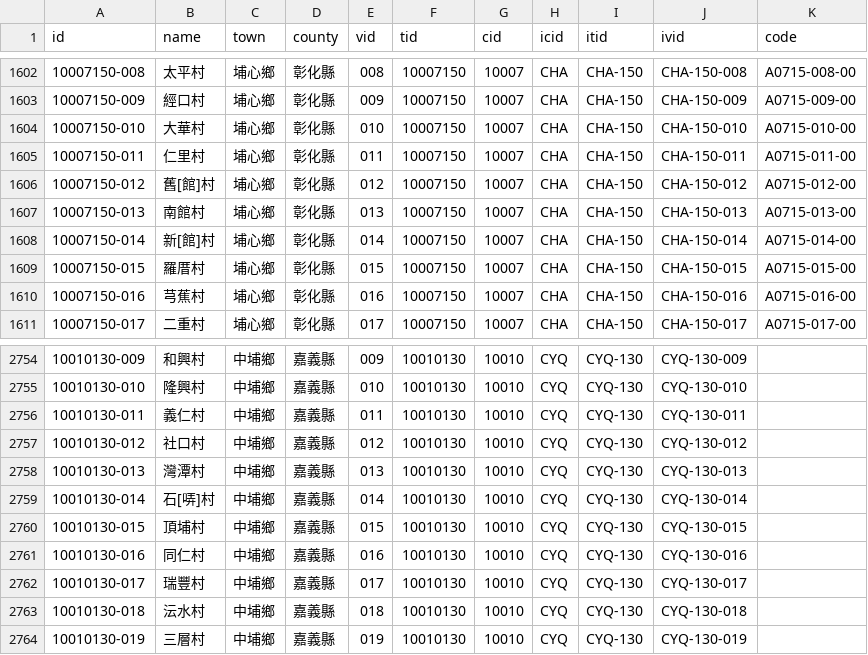
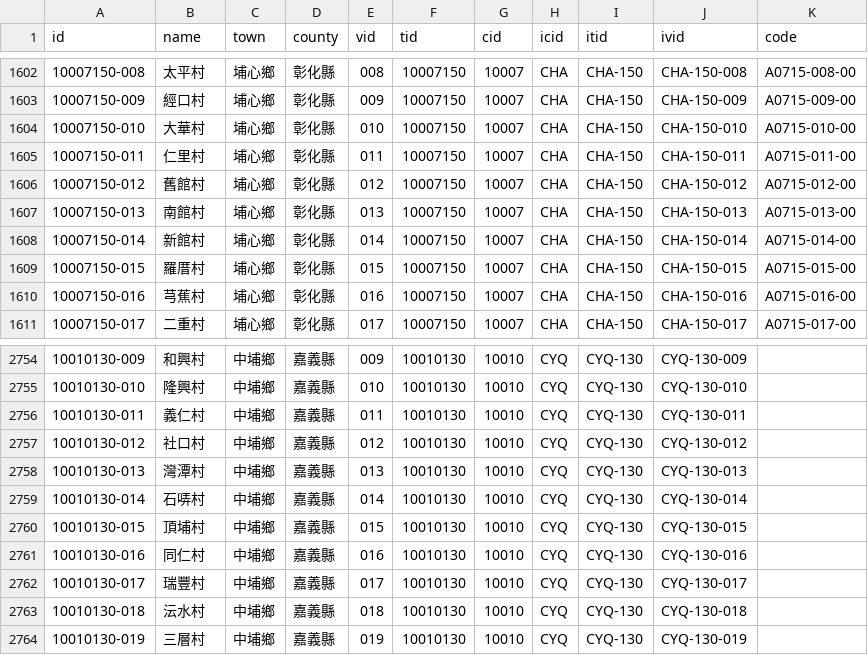
Before and after one commit to g0v/twgeojson, a CSV file: districts.csv, drawn as a sheet; only a part is shown, gaps mark what is left out.

Commit message:
remove []

```diff
--- a/districts.csv
+++ b/districts.csv
@@ -1605,5 +1605,5 @@ id,name,town,county,vid,tid,cid,icid,itid,ivid,code
 10007150-011,仁里村,埔心鄉,彰化縣,011,10007150,10007,CHA,CHA-150,CHA-150-011,A0715-011-00
-10007150-012,舊[館]村,埔心鄉,彰化縣,012,10007150,10007,CHA,CHA-150,CHA-150-012,A0715-012-00
+10007150-012,舊館村,埔心鄉,彰化縣,012,10007150,10007,CHA,CHA-150,CHA-150-012,A0715-012-00
 10007150-013,南館村,埔心鄉,彰化縣,013,10007150,10007,CHA,CHA-150,CHA-150-013,A0715-013-00
-10007150-014,新[館]村,埔心鄉,彰化縣,014,10007150,10007,CHA,CHA-150,CHA-150-014,A0715-014-00
+10007150-014,新館村,埔心鄉,彰化縣,014,10007150,10007,CHA,CHA-150,CHA-150-014,A0715-014-00
 10007150-015,羅厝村,埔心鄉,彰化縣,015,10007150,10007,CHA,CHA-150,CHA-150-015,A0715-015-00
@@ -2758,3 +2758,3 @@ id,name,town,county,vid,tid,cid,icid,itid,ivid,code
 10010130-013,灣潭村,中埔鄉,嘉義縣,013,10010130,10010,CYQ,CYQ-130,CYQ-130-013,
-10010130-014,石[哢]村,中埔鄉,嘉義縣,014,10010130,10010,CYQ,CYQ-130,CYQ-130-014,
+10010130-014,石哢村,中埔鄉,嘉義縣,014,10010130,10010,CYQ,CYQ-130,CYQ-130-014,
 10010130-015,頂埔村,中埔鄉,嘉義縣,015,10010130,10010,CYQ,CYQ-130,CYQ-130-015,
```
